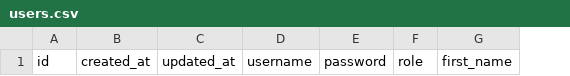
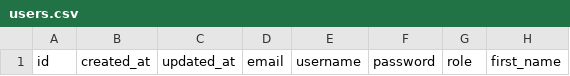
Before and after one commit to guinat/cytech-project-harmony-preing2-20232024, a CSV file: src/data/users.csv, drawn as a sheet; only a part is shown; the diff names each change by its address in the sheet, - before the commit and + after, or states it on an @@ line.

```diff
--- a/src/data/users.csv
+++ b/src/data/users.csv
+column D, row 1: email
```
Also changed, not shown: 40 other files.
